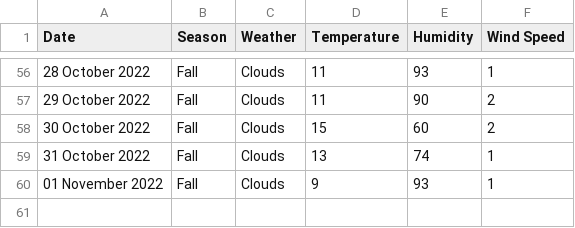
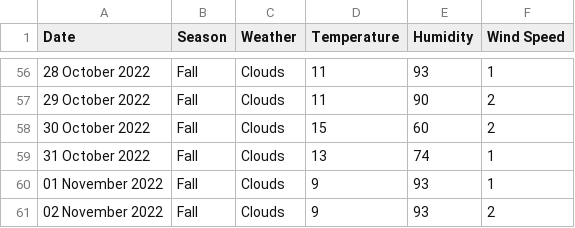
Before and after one commit to xmzboy/Async-Weather-API, a CSV file: data/české_budějovice_data.csv, drawn as a sheet; only a part is shown, gaps mark what is left out; the diff names each change by its address in the sheet, - before the commit and + after, or states it on an @@ line.

Commit message:
Update české_budějovice_data.csv

```diff
--- a/data/české_budějovice_data.csv
+++ b/data/české_budějovice_data.csv
+row 61: 02 November 2022 | Fall | Clouds | 9 | 93 | 2
```
